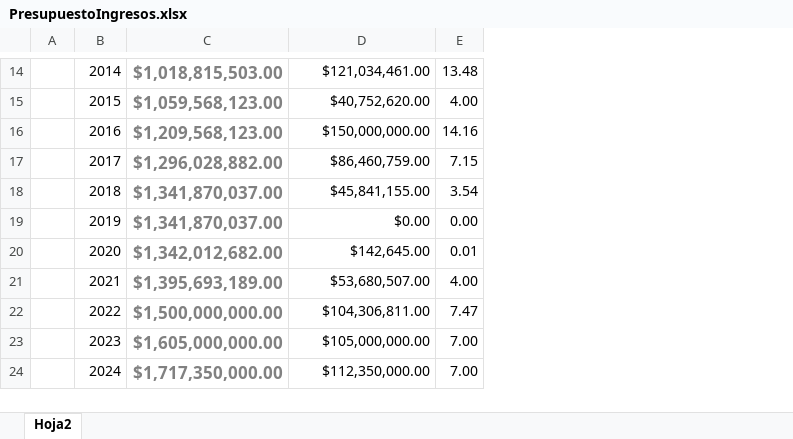
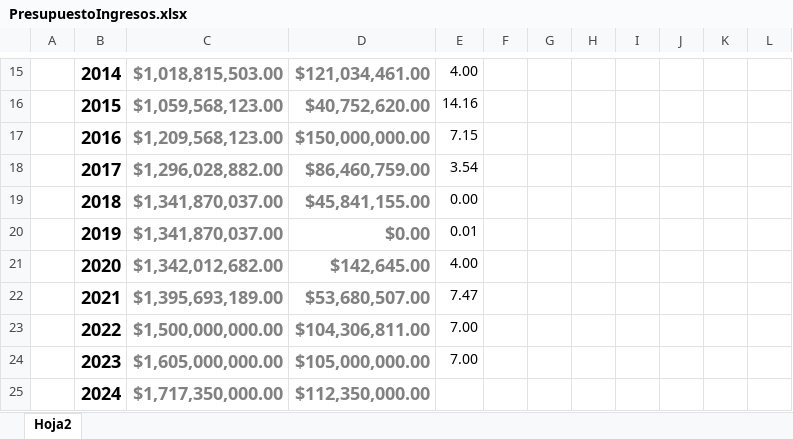
Before and after one commit to ProfTodoMundo/EntregaRectoria, an Excel workbook: PresupuestoIngresos.xlsx, sheet Hoja2, drawn as a sheet; only a part is shown, gaps mark what is left out; values as stored, in another font and other column widths than the file's, no borders; table styles not drawn; addresses are those after the commit; the diff covers the shown part only; the diff names each change by its address in the sheet, - before the commit and + after, or states it on an @@ line.

```diff
--- a/PresupuestoIngresos.xlsx (sheet Hoja2)
+++ b/PresupuestoIngresos.xlsx (sheet Hoja2)
+column F, empty
+column G, empty
+column H, empty
+column I, empty
+column J, empty
+column K, empty
+column L, empty
-B15:B25 bold: off
+B15:B25 bold: on
@@ B15:D25 text size: larger @@
@@ D15:D25 bold: off → on, text colour: black → #818181 @@
-E15: 13.48
+E15: 4.00
-E16: 4.00
+E16: 14.16
-E17: 14.16
+E17: 7.15
-E18: 7.15
+E18: 3.54
-E19: 3.54
+E19: 0.00
-E20: 0.00
+E20: 0.01
-E21: 0.01
+E21: 4.00
-E22: 4.00
+E22: 7.47
-E23: 7.47
+E23: 7.00
-E25: 7.00
+E25: (empty)
```
Also changed, not shown: 1 added row, 13 edited cells and cell formats elsewhere in this sheet, formulas that keep their value, Numeralia.xlsx, 28 other files.
